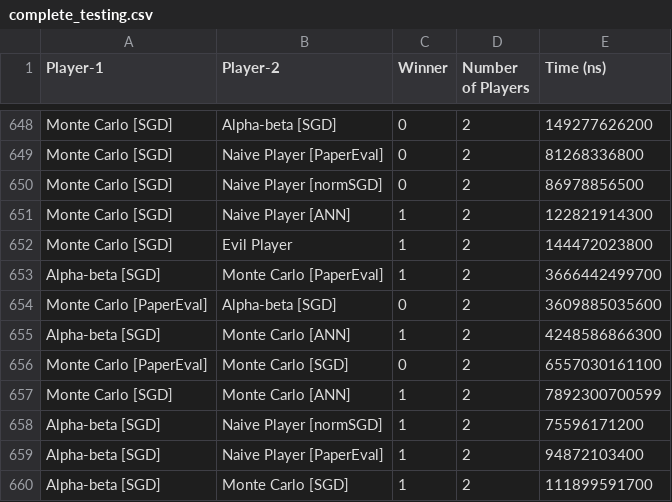
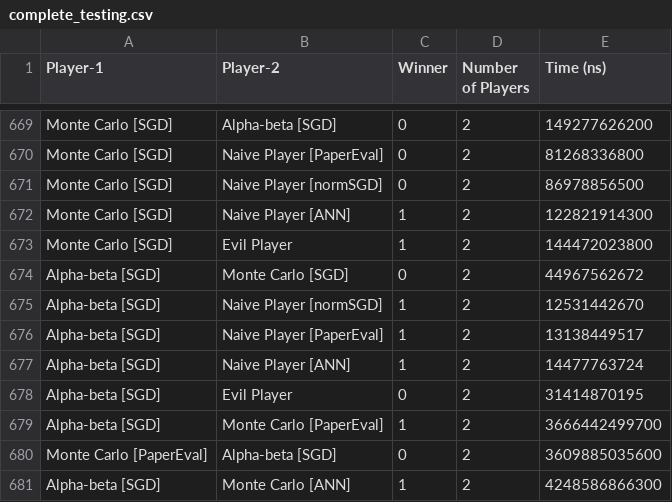
Before and after one commit to Pascalos99/Risky-Game-Development, a CSV file: assets/testing_data/complete_testing.csv, drawn as a sheet; only a part is shown, gaps mark what is left out; the shorter side is filled out with more unchanged rows; the diff covers the shown part only; the diff names each change by its address in the sheet, - before the commit and + after, or states it on an @@ line.

```diff
--- a/assets/testing_data/complete_testing.csv
+++ b/assets/testing_data/complete_testing.csv
+row 674: Alpha-beta [SGD] | Monte Carlo [SGD] | 0 | 2 | 44967562672
+row 675: Alpha-beta [SGD] | Naive Player [normSGD] | 1 | 2 | 12531442670
+row 676: Alpha-beta [SGD] | Naive Player [PaperEval] | 1 | 2 | 13138449517
+row 677: Alpha-beta [SGD] | Naive Player [ANN] | 1 | 2 | 14477763724
+row 678: Alpha-beta [SGD] | Evil Player | 0 | 2 | 31414870195
```
Also changed, not shown: 21 added rows elsewhere in this file.
